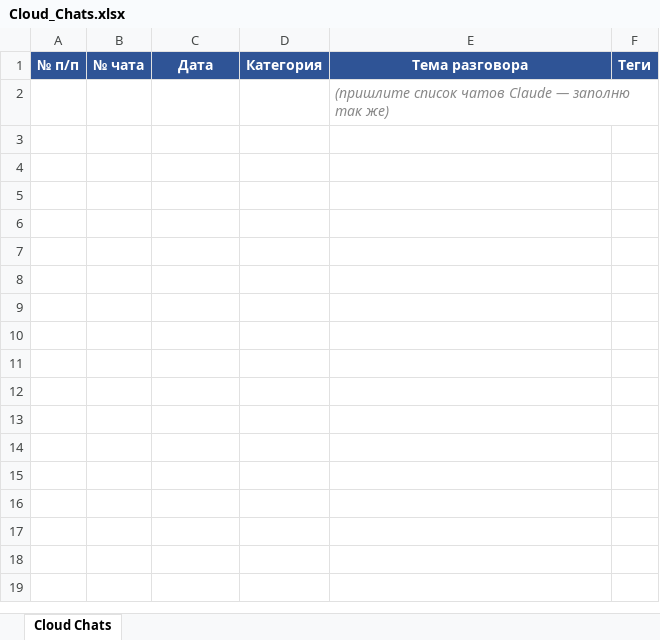
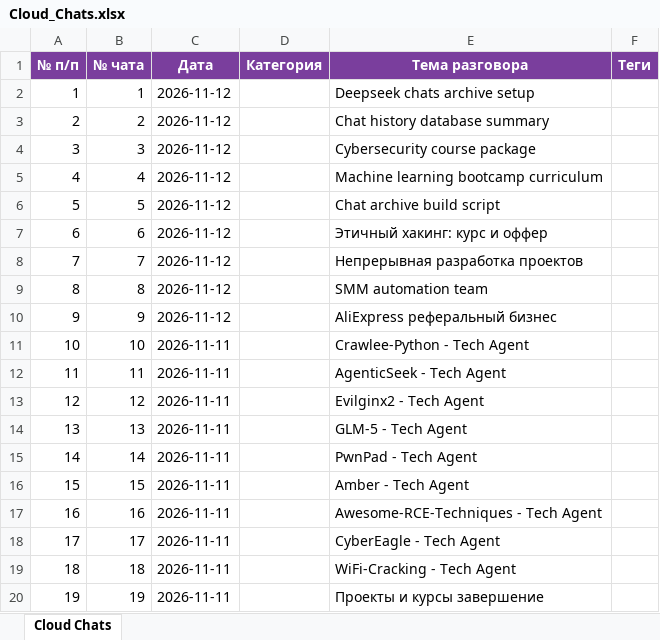
Before and after one commit to SHADOWRIGS/free-claude-code, an Excel workbook: excel/Cloud_Chats.xlsx, sheet Cloud Chats, drawn as a sheet; only a part is shown; values as stored, in another font and other column widths than the file's, no borders; removed rows and columns are numbered as before the commit, all else as after; the diff covers the shown part only; the diff names each change by its address in the sheet, - before the commit and + after, or states it on an @@ line.

```diff
--- a/excel/Cloud_Chats.xlsx (sheet Cloud Chats)
+++ b/excel/Cloud_Chats.xlsx (sheet Cloud Chats)
-A1:F1 fill: #2F5496
+A1:F1 fill: #7A3E9D
-row 2:  |  |  |  | (пришлите список чатов Claude — заполню так же)
+row 2: 1 | 1 | 2026-11-12 |  | Deepseek chats archive setup
+row 3: 2 | 2 | 2026-11-12 |  | Chat history database summary
+row 4: 3 | 3 | 2026-11-12 |  | Cybersecurity course package
+row 5: 4 | 4 | 2026-11-12 |  | Machine learning bootcamp curriculum
+row 6: 5 | 5 | 2026-11-12 |  | Chat archive build script
+row 7: 6 | 6 | 2026-11-12 |  | Этичный хакинг: курс и оффер
+row 8: 7 | 7 | 2026-11-12 |  | Непрерывная разработка проектов
+row 9: 8 | 8 | 2026-11-12 |  | SMM automation team
+row 10: 9 | 9 | 2026-11-12 |  | AliExpress реферальный бизнес
+row 11: 10 | 10 | 2026-11-11 |  | Crawlee-Python - Tech Agent
+row 12: 11 | 11 | 2026-11-11 |  | AgenticSeek - Tech Agent
+row 13: 12 | 12 | 2026-11-11 |  | Evilginx2 - Tech Agent
+row 14: 13 | 13 | 2026-11-11 |  | GLM-5 - Tech Agent
+row 15: 14 | 14 | 2026-11-11 |  | PwnPad - Tech Agent
+row 16: 15 | 15 | 2026-11-11 |  | Amber - Tech Agent
+row 17: 16 | 16 | 2026-11-11 |  | Awesome-RCE-Techniques - Tech Agent
+row 18: 17 | 17 | 2026-11-11 |  | CyberEagle - Tech Agent
+row 19: 18 | 18 | 2026-11-11 |  | WiFi-Cracking - Tech Agent
+row 20: 19 | 19 | 2026-11-11 |  | Проекты и курсы завершение
```
Also changed, not shown: 79 added rows elsewhere in this sheet, excel/All_Chats.xlsx, 1 other file.
